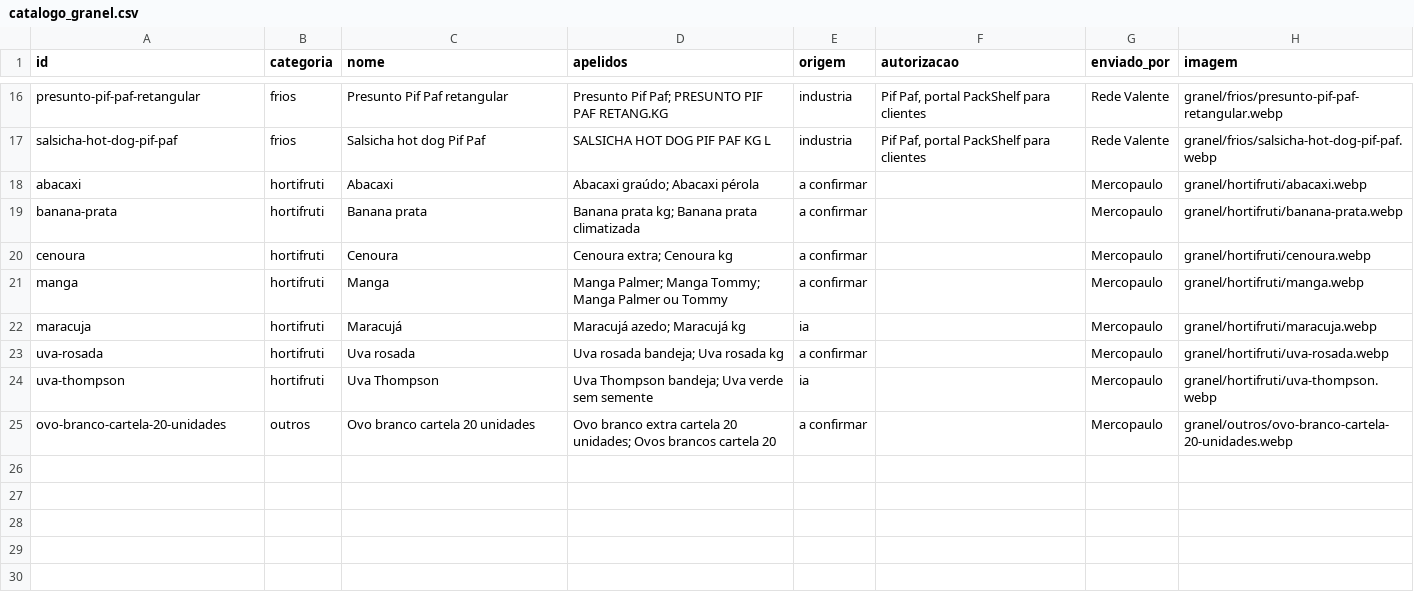
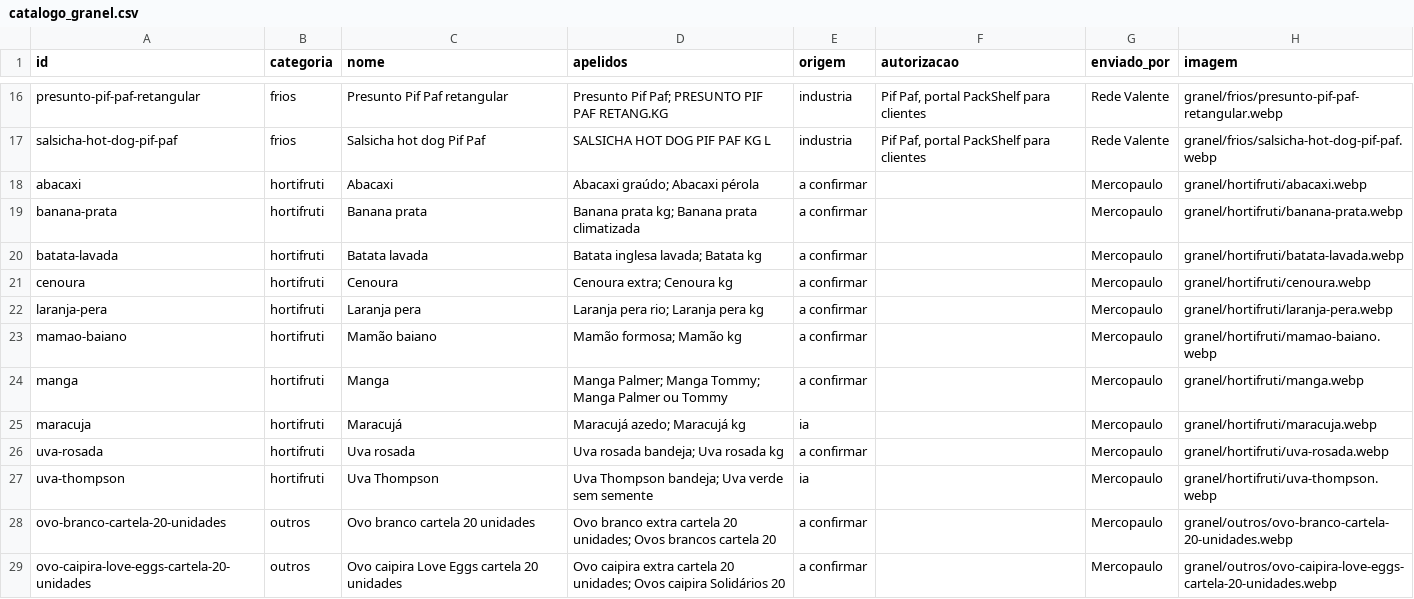
Before and after one commit to andrebitaraes-hub/acervo-encarte, a CSV file: catalogo_granel.csv, drawn as a sheet; only a part is shown, gaps mark what is left out.

```diff
--- a/catalogo_granel.csv
+++ b/catalogo_granel.csv
@@ -19,3 +19,6 @@ abacaxi,hortifruti,Abacaxi,Abacaxi graúdo; Abacaxi pérola,a confirmar,,Mercopa
 banana-prata,hortifruti,Banana prata,Banana prata kg; Banana prata climatizada,a confirmar,,Mercopaulo,granel/hortifruti/banana-prata.webp
+batata-lavada,hortifruti,Batata lavada,Batata inglesa lavada; Batata kg,a confirmar,,Mercopaulo,granel/hortifruti/batata-lavada.webp
 cenoura,hortifruti,Cenoura,Cenoura extra; Cenoura kg,a confirmar,,Mercopaulo,granel/hortifruti/cenoura.webp
+laranja-pera,hortifruti,Laranja pera,Laranja pera rio; Laranja pera kg,a confirmar,,Mercopaulo,granel/hortifruti/laranja-pera.webp
+mamao-baiano,hortifruti,Mamão baiano,Mamão formosa; Mamão kg,a confirmar,,Mercopaulo,granel/hortifruti/mamao-baiano.webp
 manga,hortifruti,Manga,Manga Palmer; Manga Tommy; Manga Palmer ou Tommy,a confirmar,,Mercopaulo,granel/hortifruti/manga.webp
@@ -25 +28,2 @@ uva-thompson,hortifruti,Uva Thompson,Uva Thompson bandeja; Uva verde sem semente
 ovo-branco-cartela-20-unidades,outros,Ovo branco cartela 20 unidades,Ovo branco extra cartela 20 unidades; Ovos brancos cartela 20,a confirmar,,Mercopaulo,granel/outros/ovo-branco-cartela-20-unidades.webp
+ovo-caipira-love-eggs-cartela-20-unidades,outros,Ovo caipira Love Eggs cartela 20 unidades,Ovo caipira extra cartela 20 unidades; Ovos caipira Solidários 20,a confirmar,,Mercopaulo,granel/outros/ovo-caipira-love-eggs-cartela-20-unidades.webp
```
